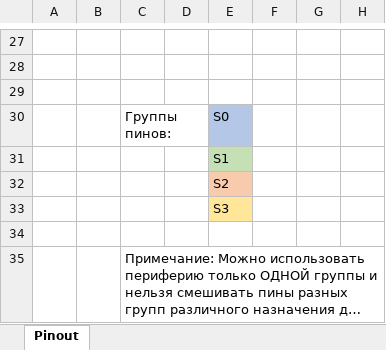
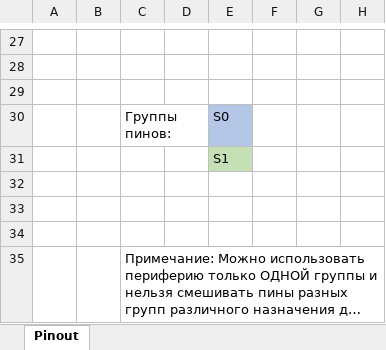
Before and after one commit to ADElectronics/Ameba_Docs, an Excel workbook: Modules/RTL-00_vs_BW16_Pins.xlsx, sheet Pinout, drawn as a sheet; only a part is shown, gaps mark what is left out; long unchanged cells end in …; values as stored, in another font and other column widths than the file's, no borders; the diff names each change by its address in the sheet, - before the commit and + after, or states it on an @@ line.

Commit message:
Update RTL-00_vs_BW16_Pins.xlsx

```diff
--- a/Modules/RTL-00_vs_BW16_Pins.xlsx (sheet Pinout)
+++ b/Modules/RTL-00_vs_BW16_Pins.xlsx (sheet Pinout)
-E32: S2
+E32: (empty)
-E32 fill: #F8CBAD
+E32 fill: none
-E33: S3
+E33: (empty)
-E33 fill: #FFE699
+E33 fill: none
```
